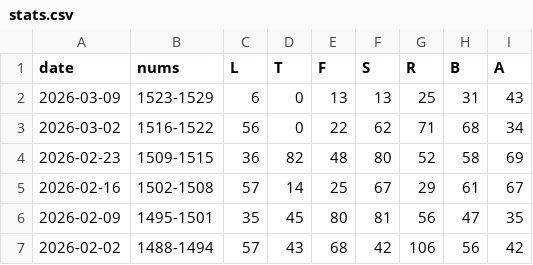
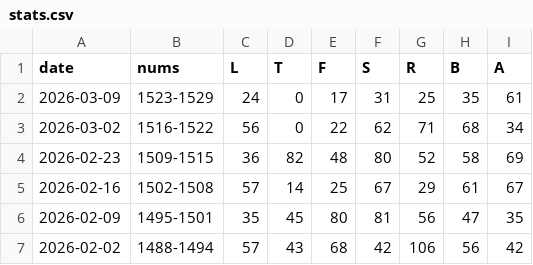
Before and after one commit to 1209090/wordle, a CSV file: stats.csv, drawn as a sheet; only a part is shown.

```diff
--- a/stats.csv
+++ b/stats.csv
@@ -1,3 +1,3 @@
 date,nums,L,T,F,S,R,B,A
-2026-03-09,1523-1529,6,0,13,13,25,31,43
+2026-03-09,1523-1529,24,0,17,31,25,35,61
 2026-03-02,1516-1522,56,0,22,62,71,68,34
```
Also changed, not shown: wordle.csv.
